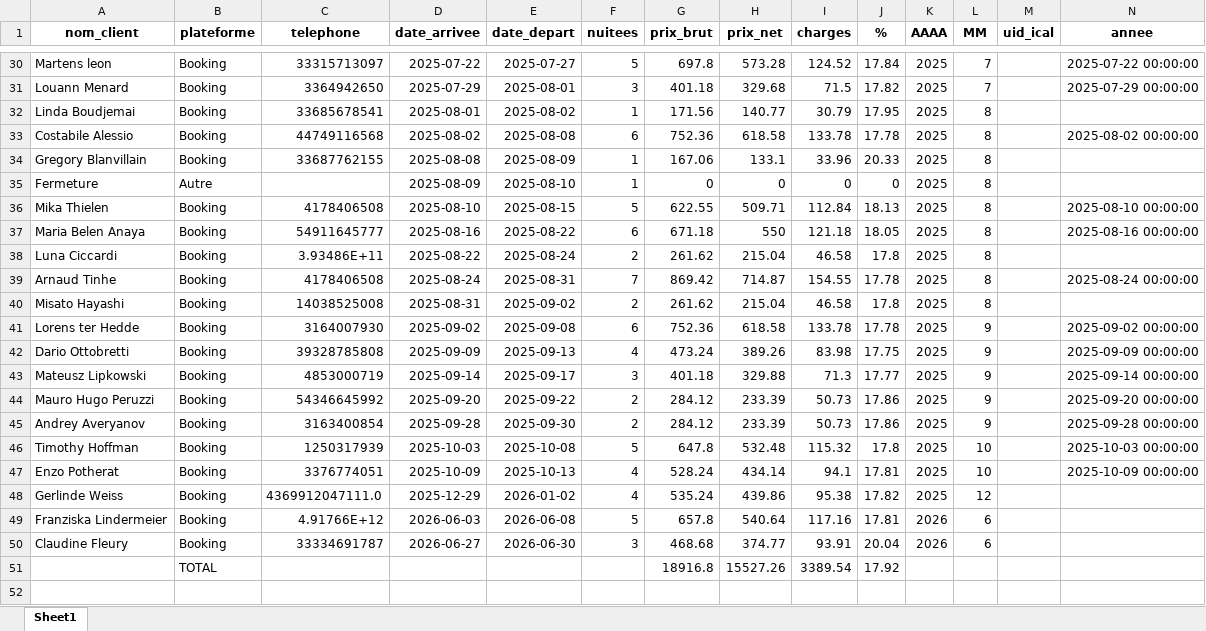
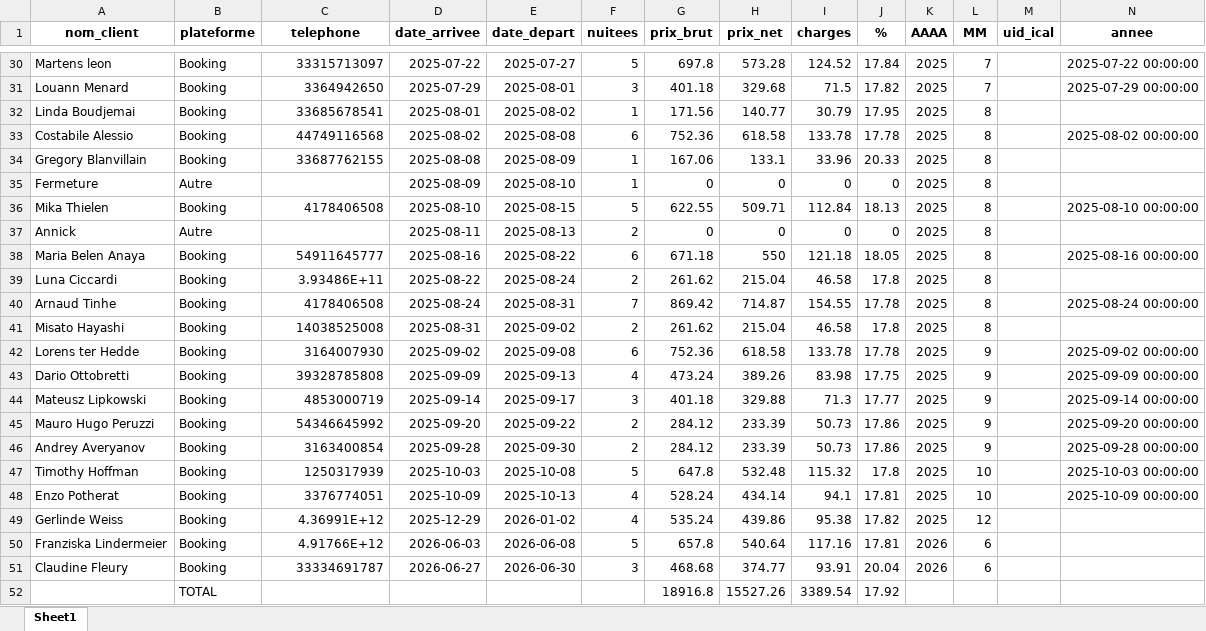
Before and after one commit to charleytrigano/streamlit-reservations, an Excel workbook: reservations.xlsx, sheet Sheet1, drawn as a sheet; only a part is shown, gaps mark what is left out; values as stored, in another font and other column widths than the file's, no borders; addresses are those after the commit; rows hold the shown columns only; the diff names each change by its address in the sheet, - before the commit and + after, or states it on an @@ line.

Commit message:
Auto-save via app Streamlit

```diff
--- a/reservations.xlsx (sheet Sheet1)
+++ b/reservations.xlsx (sheet Sheet1)
+row 37: Annick | Autre |  | 2025-08-11 | 2025-08-13 | 2 | 0 | 0 | 0 | 0 | 2025 | 8
-C49 (telephone): 4369912047111.0
+C49 (telephone): 4.36991E+12
```
